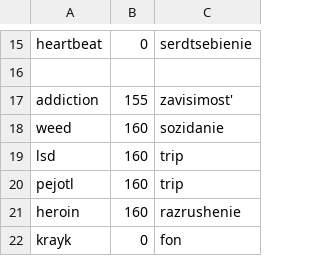
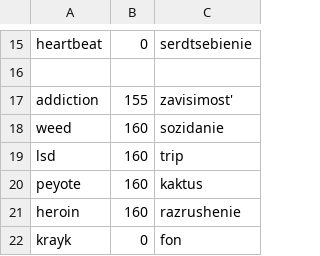
Before and after one commit to Kreyl/armlet, a CSV file: MusicProcessor/Intentions.csv, drawn as a sheet; only a part is shown, gaps mark what is left out.

```diff
--- a/MusicProcessor/Intentions.csv
+++ b/MusicProcessor/Intentions.csv
@@ -19,3 +19,3 @@ weed,160,sozidanie
 lsd,160,trip
-pejotl,160,trip
+peyote,160,kaktus
 heroin,160,razrushenie
```
Also changed, not shown: MusicProcessor/Reasons.csv, 5 other files.
